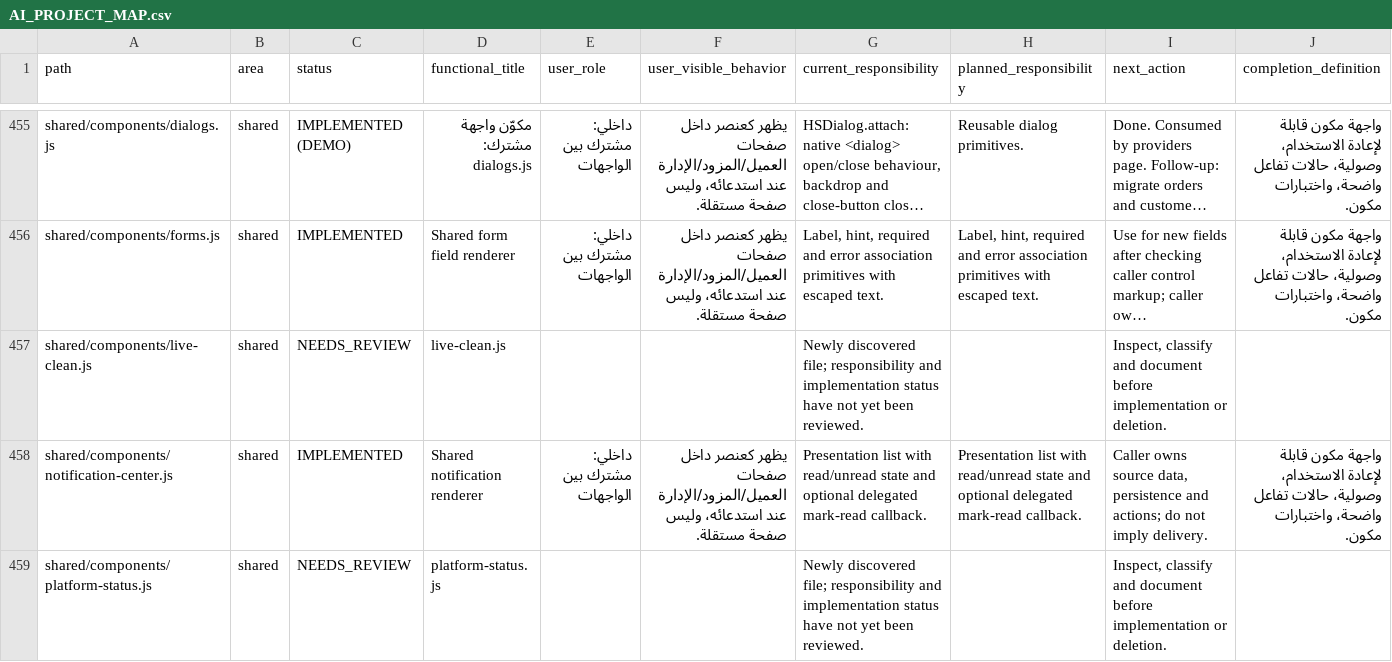
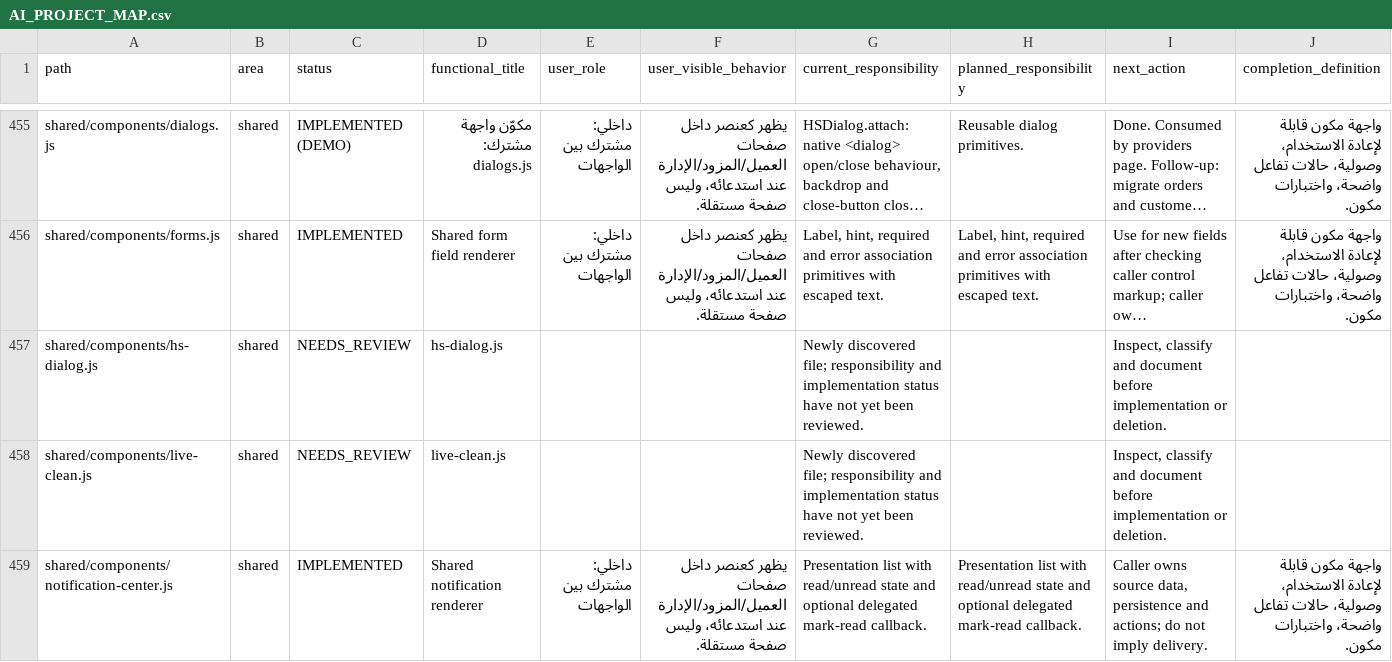
Before and after one commit to hjgfc254-tech/islamemadismailelsayeed, a CSV file: docs/AI_PROJECT_MAP.csv, drawn as a sheet; only a part is shown, gaps mark what is left out; the shorter side is filled out with more unchanged rows; long unchanged cells end in …; the diff names each change by its address in the sheet, - before the commit and + after, or states it on an @@ line.

```diff
--- a/docs/AI_PROJECT_MAP.csv
+++ b/docs/AI_PROJECT_MAP.csv
+row 457: shared/components/hs-dialog.js | shared | NEEDS_REVIEW | hs-dialog.js |  |  | Newly discovered file; responsibility and implementation status have not yet been reviewed. |  | Inspect, classify and document before implementation or deletion.
```
Also changed, not shown: 26 other files.
